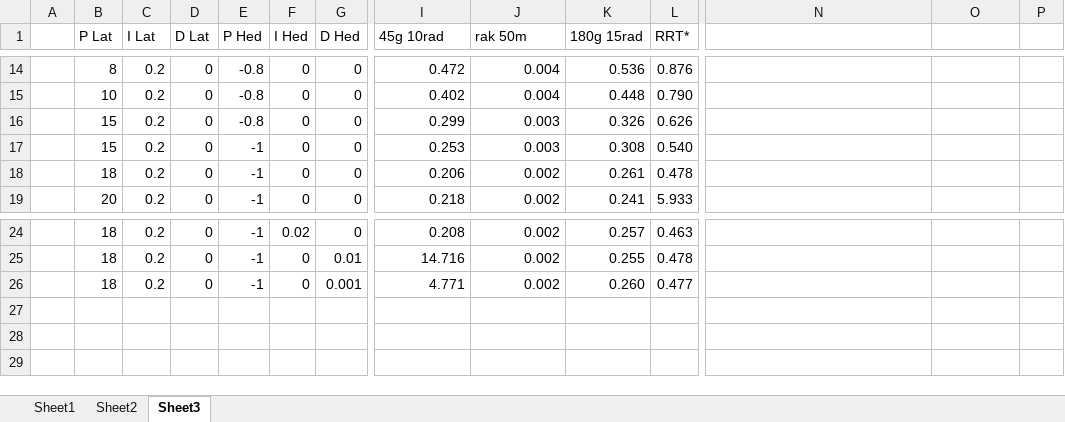
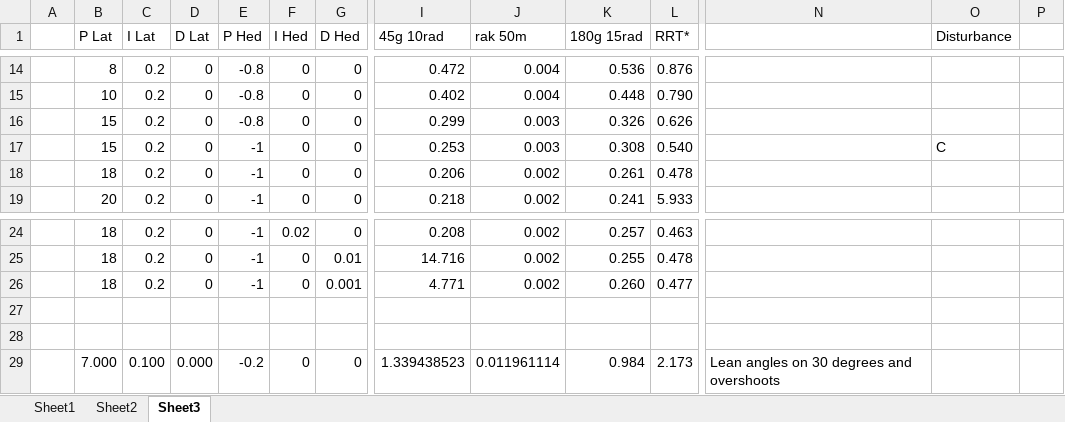
Before and after one commit to infigo96/AutoBike-Simulation-MDH, an Excel workbook: Gainsheet.xlsx, sheet Sheet3, drawn as a sheet; only a part is shown, gaps mark what is left out; values as stored, in another font and other column widths than the file's, no borders; rows hold the shown columns only; the diff names each change by its address in the sheet, - before the commit and + after, or states it on an @@ line.

```diff
--- a/Gainsheet.xlsx (sheet Sheet3)
+++ b/Gainsheet.xlsx (sheet Sheet3)
-O1: (empty)
+O1: Disturbance
-O17 (Disturbance): (empty)
+O17 (Disturbance): C
+row 27: (empty)
+row 28: (empty)
+row 29:  | 7.000 | 0.100 | 0.000 | -0.2 | 0 | 0 | 1.339438523 | 0.011961114 | 0.984 | 2.173 | Lean angles on 30 degrees and overshoots
```
Also changed, not shown: sheet Sheet2, 1 other file.
